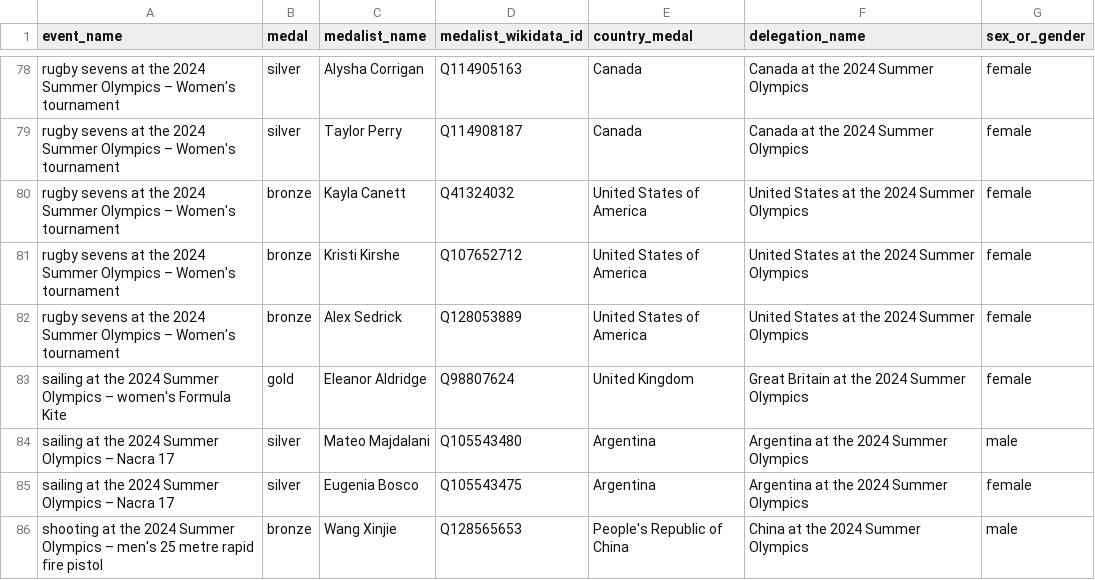
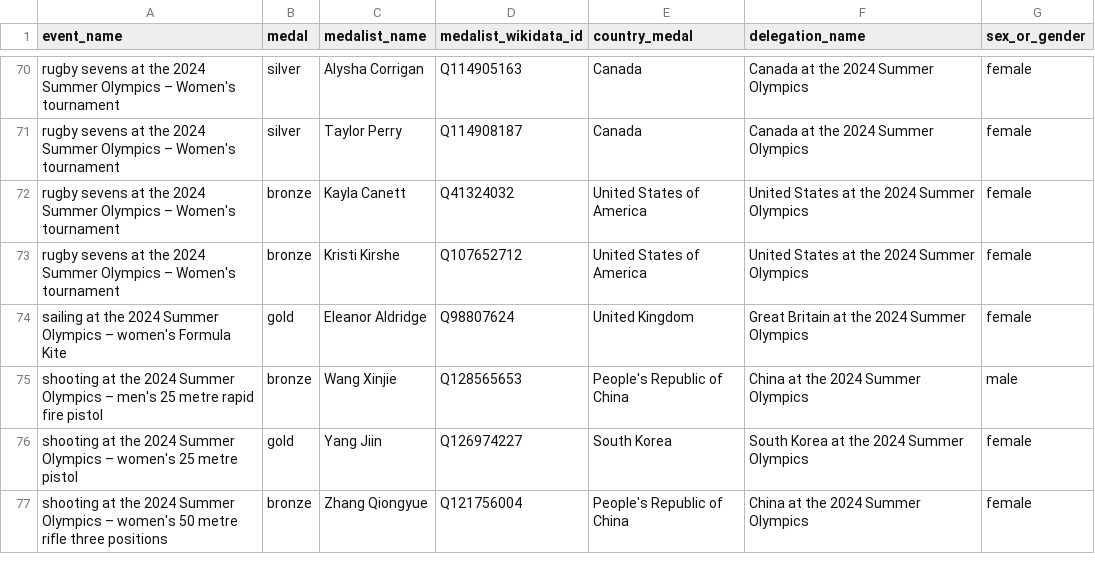
Before and after one commit to EDJNet/OlympicsGoNUTS, a CSV file: 2024/2024_medalists_missing_place_of_birth.csv, drawn as a sheet; only a part is shown, gaps mark what is left out; the shorter side is filled out with more unchanged rows; removed rows and columns are numbered as before the commit, all else as after; the diff covers the shown part only; the diff names each change by its address in the sheet, - before the commit and + after, or states it on an @@ line.

```diff
--- a/2024/2024_medalists_missing_place_of_birth.csv
+++ b/2024/2024_medalists_missing_place_of_birth.csv
-row 82: rugby sevens at the 2024 Summer Olympics – Women's tournament | bronze | Alex Sedrick | Q128053889 | United States of America | United States at the 2024 Summer Olympics | female
-row 84: sailing at the 2024 Summer Olympics – Nacra 17 | silver | Mateo Majdalani | Q105543480 | Argentina | Argentina at the 2024 Summer Olympics | male
-row 85: sailing at the 2024 Summer Olympics – Nacra 17 | silver | Eugenia Bosco | Q105543475 | Argentina | Argentina at the 2024 Summer Olympics | female
```
Also changed, not shown: 1 added row and 9 removed rows elsewhere in this file, 2012/2012_medalists_missing_place_of_birth.csv, 2024/2024_medalists_missing_place_of_birth_from_NUTS_countries.csv, 16 other files.
